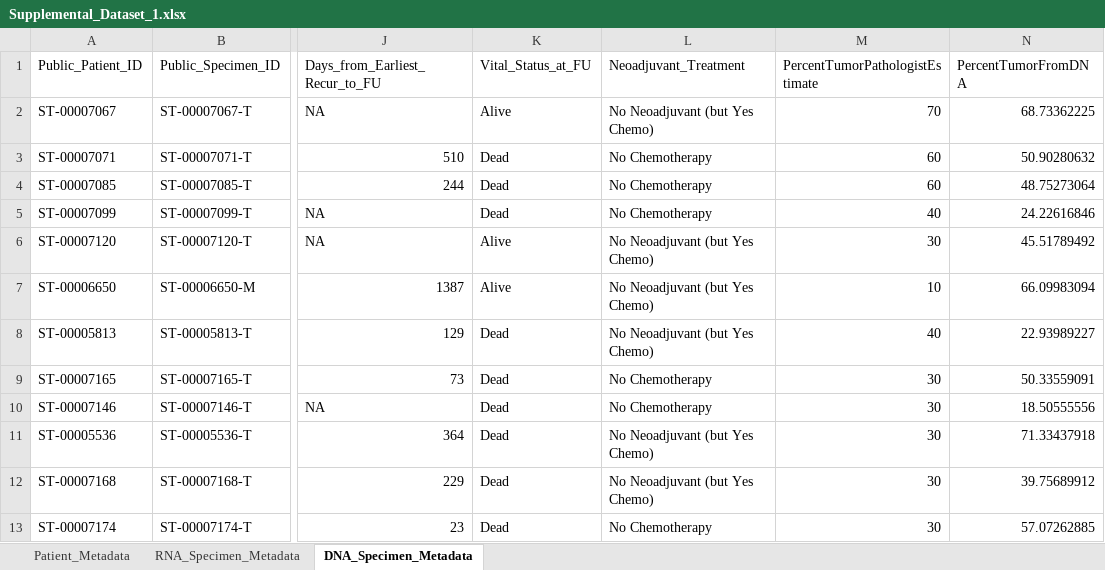
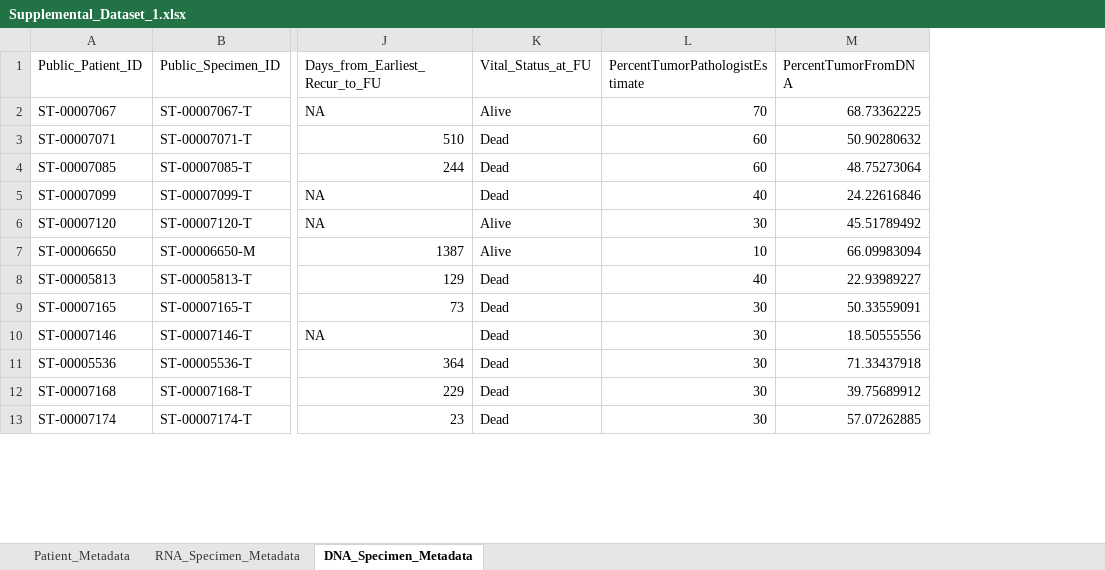
Before and after one commit to engjen/Liver_Lung_PDAC, an Excel workbook: Supplemental_Data/Supplemental_Dataset_1.xlsx, sheet DNA_Specimen_Metadata, drawn as a sheet; only a part is shown, gaps mark what is left out; values as stored, in another font and other column widths than the file's, no borders; the diff names each change by its address in the sheet, - before the commit and + after, or states it on an @@ line.

```diff
--- a/Supplemental_Data/Supplemental_Dataset_1.xlsx (sheet DNA_Specimen_Metadata)
+++ b/Supplemental_Data/Supplemental_Dataset_1.xlsx (sheet DNA_Specimen_Metadata)
-column L (Neoadjuvant_Treatment), rows 2-13: No Neoadjuvant (but Yes Chemo) | No Chemotherapy | No Chemotherapy | No Chemotherapy | No Neoadjuvant (but Yes Chemo) | No Neoadjuvant (but Yes Chemo) | No Neoadjuvant (but Yes Chemo) | No Chemotherapy | No Chemotherapy | No Neoadjuvant (but Yes Chemo) | No Neoadjuvant (but Yes Chemo) | No Chemotherapy
```
Also changed, not shown: sheet Patient_Metadata, sheet RNA_Specimen_Metadata, Supplemental_Data/Supplemental_Dataset_4.xlsx, Supplemental_Data/Supplemental_Dataset_5.xlsx, 5 other files.
